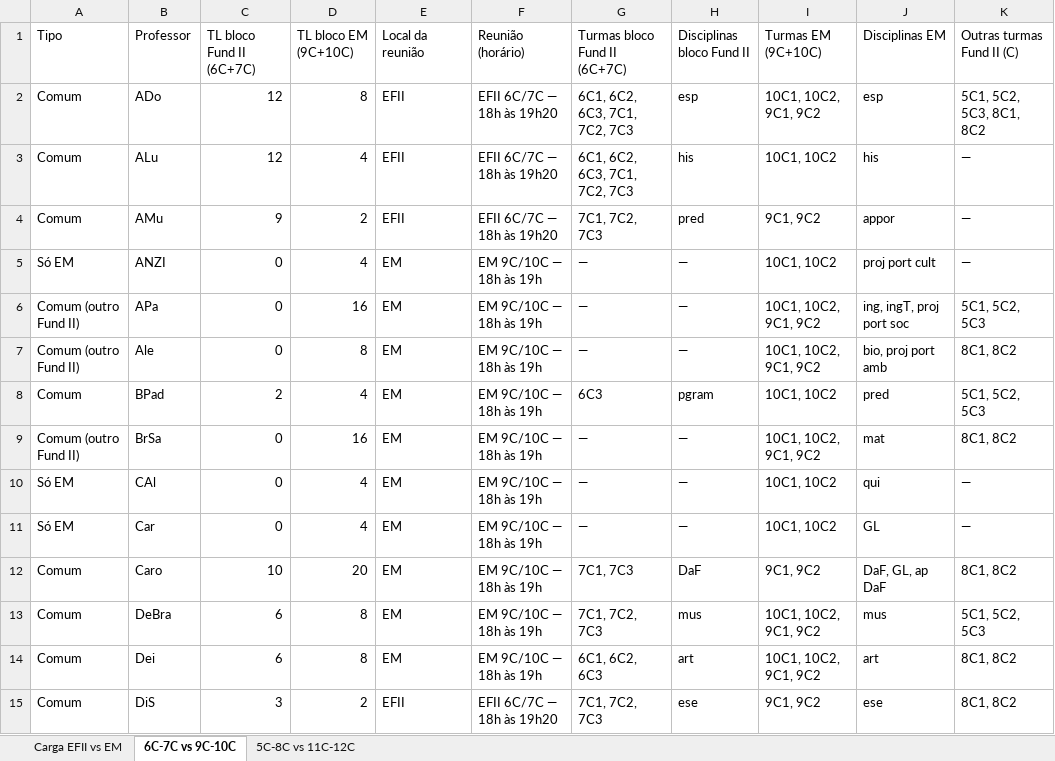
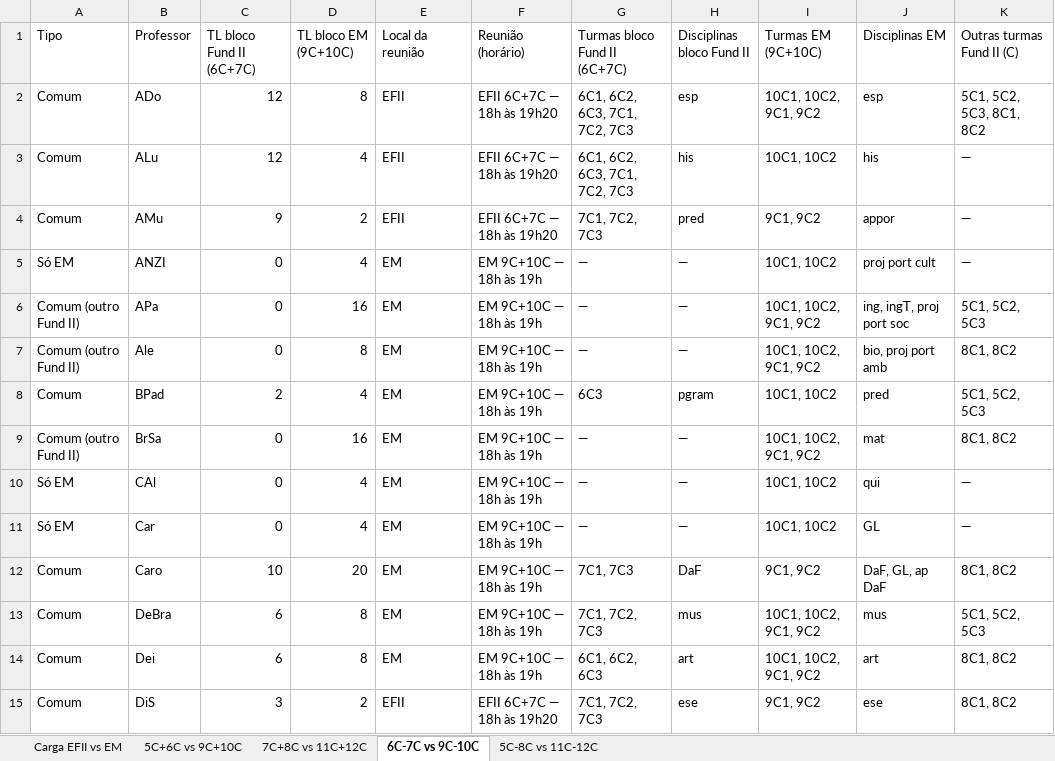
Before and after one commit to cbrener89052/calendarioprovas, an Excel workbook: professores_comuns_reuniao_C_2026.xlsx, sheet 6C-7C vs 9C-10C, drawn as a sheet; only a part is shown; values as stored, in another font and other column widths than the file's, no cell formats; the diff covers the shown part only; the diff names each change by its address in the sheet, - before the commit and + after, or states it on an @@ line.

```diff
--- a/professores_comuns_reuniao_C_2026.xlsx (sheet 6C-7C vs 9C-10C)
+++ b/professores_comuns_reuniao_C_2026.xlsx (sheet 6C-7C vs 9C-10C)
+sheet tab: 5C+6C vs 9C+10C
+sheet tab: 7C+8C vs 11C+12C
-F2:F4 (Reunião (horário)): EFII 6C/7C — 18h às 19h20
+F2:F4 (Reunião (horário)): EFII 6C+7C — 18h às 19h20
-F5:F14 (Reunião (horário)): EM 9C/10C — 18h às 19h
+F5:F14 (Reunião (horário)): EM 9C+10C — 18h às 19h
-F15 (Reunião (horário)): EFII 6C/7C — 18h às 19h20
+F15 (Reunião (horário)): EFII 6C+7C — 18h às 19h20
```
Also changed, not shown: 24 edited cells elsewhere in this sheet, sheet 5C-8C vs 11C-12C, cell formats.
